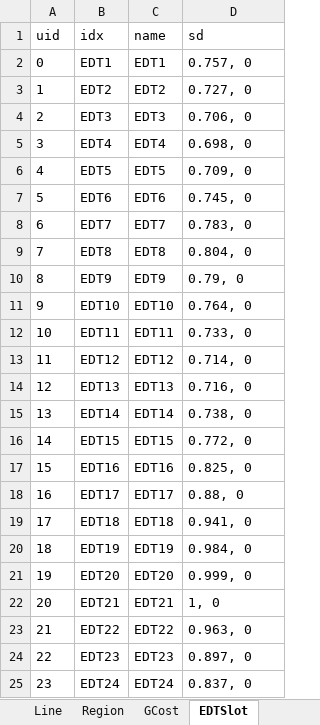
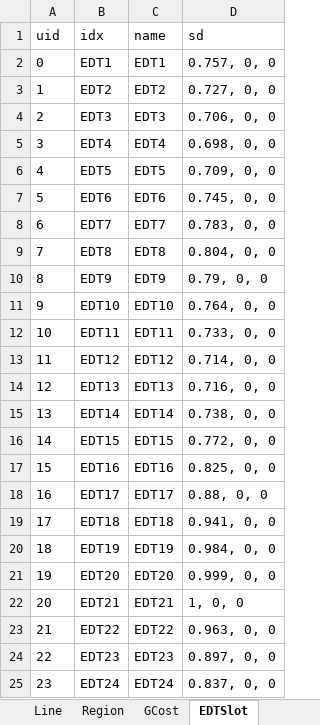
Before and after one commit to CURENT/ams, an Excel workbook: ams/cases/wecc/wecc_uced.xlsx, sheet EDTSlot, drawn as a sheet; values as stored, in another font and other column widths than the file's, no borders; the diff names each change by its address in the sheet, - before the commit and + after, or states it on an @@ line.

```diff
--- a/ams/cases/wecc/wecc_uced.xlsx (sheet EDTSlot)
+++ b/ams/cases/wecc/wecc_uced.xlsx (sheet EDTSlot)
-D2 (sd): 0.757, 0
+D2 (sd): 0.757, 0, 0
-D3 (sd): 0.727, 0
+D3 (sd): 0.727, 0, 0
-D4 (sd): 0.706, 0
+D4 (sd): 0.706, 0, 0
-D5 (sd): 0.698, 0
+D5 (sd): 0.698, 0, 0
-D6 (sd): 0.709, 0
+D6 (sd): 0.709, 0, 0
-D7 (sd): 0.745, 0
+D7 (sd): 0.745, 0, 0
-D8 (sd): 0.783, 0
+D8 (sd): 0.783, 0, 0
-D9 (sd): 0.804, 0
+D9 (sd): 0.804, 0, 0
-D10 (sd): 0.79, 0
+D10 (sd): 0.79, 0, 0
-D11 (sd): 0.764, 0
+D11 (sd): 0.764, 0, 0
-D12 (sd): 0.733, 0
+D12 (sd): 0.733, 0, 0
-D13 (sd): 0.714, 0
+D13 (sd): 0.714, 0, 0
-D14 (sd): 0.716, 0
+D14 (sd): 0.716, 0, 0
-D15 (sd): 0.738, 0
+D15 (sd): 0.738, 0, 0
-D16 (sd): 0.772, 0
+D16 (sd): 0.772, 0, 0
-D17 (sd): 0.825, 0
+D17 (sd): 0.825, 0, 0
-D18 (sd): 0.88, 0
+D18 (sd): 0.88, 0, 0
-D19 (sd): 0.941, 0
+D19 (sd): 0.941, 0, 0
-D20 (sd): 0.984, 0
+D20 (sd): 0.984, 0, 0
-D21 (sd): 0.999, 0
+D21 (sd): 0.999, 0, 0
-D22 (sd): 1, 0
+D22 (sd): 1, 0, 0
-D23 (sd): 0.963, 0
+D23 (sd): 0.963, 0, 0
-D24 (sd): 0.897, 0
+D24 (sd): 0.897, 0, 0
-D25 (sd): 0.837, 0
+D25 (sd): 0.837, 0, 0
```
Also changed, not shown: sheet PQ, sheet PV, sheet UCTSlot, sheet NSR, sheet SFR, sheet SR, 2 more sheets.
